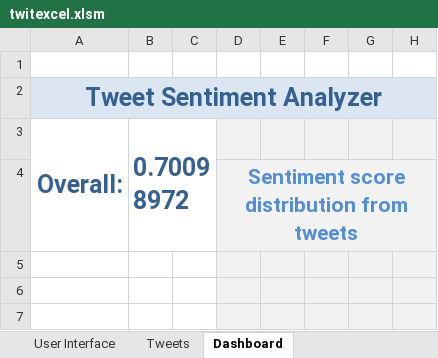
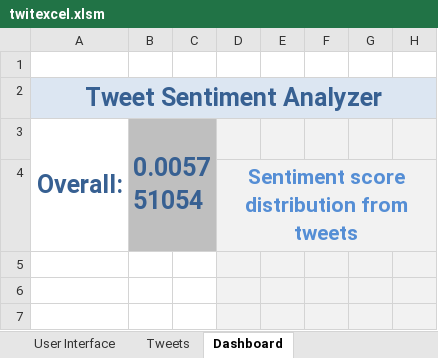
Before and after one commit to hys89/twitter-sentiment, an Excel workbook: twitexcel.xlsm, sheet Dashboard, drawn as a sheet; only a part is shown; values as stored, in another font and other column widths than the file's, no borders; charts and pictures not drawn; the diff names each change by its address in the sheet, - before the commit and + after, or states it on an @@ line.

```diff
--- a/twitexcel.xlsm (sheet Dashboard)
+++ b/twitexcel.xlsm (sheet Dashboard)
-B3: 0.70098972
+B3: 0.005751054
-B3:C4 fill: none
+B3:C4 fill: #BFBFBF
```
Also changed, not shown: sheet Tweets, charts or pictures, 1 other file.
